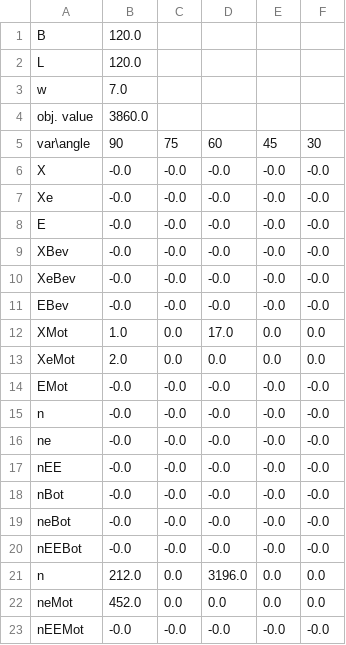
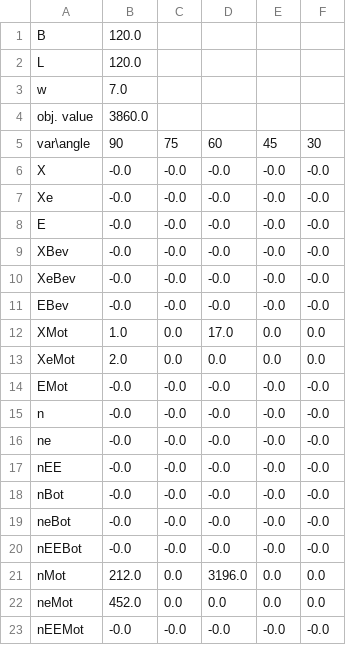
Before and after one commit to ouyang-yang/OR, a CSV file: LP_results_new.csv, drawn as a sheet.

```diff
--- a/LP_results_new.csv
+++ b/LP_results_new.csv
@@ -20,3 +20,3 @@ neBot,-0.0,-0.0,-0.0,-0.0,-0.0
 nEEBot,-0.0,-0.0,-0.0,-0.0,-0.0
-n,212.0,0.0,3196.0,0.0,0.0
+nMot,212.0,0.0,3196.0,0.0,0.0
 neMot,452.0,0.0,0.0,0.0,0.0
```
Also changed, not shown: 1 other file.
